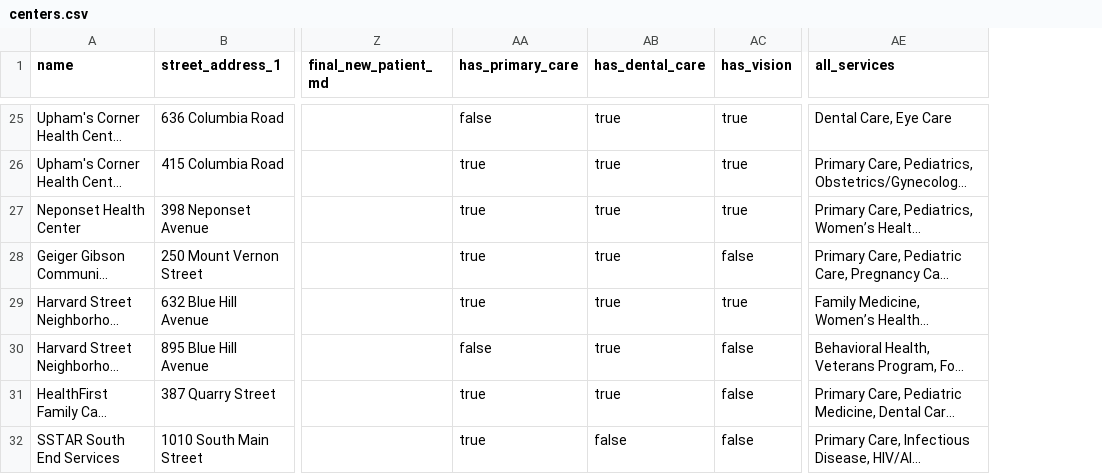
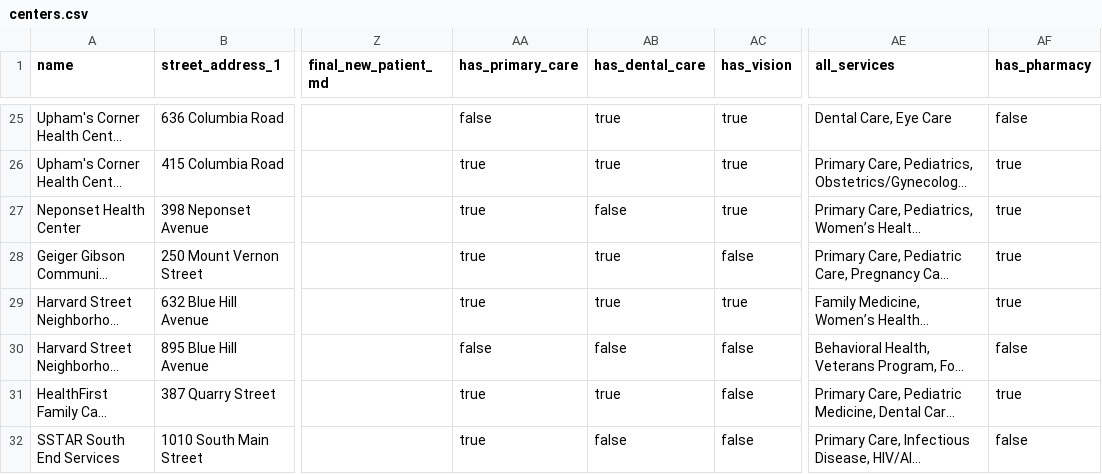
Before and after one commit to ssakuma4593/community-health-center-search, a CSV file: frontend/public/data/centers.csv, drawn as a sheet; only a part is shown, gaps mark what is left out; long unchanged cells end in …; the diff covers the shown part only; the diff names each change by its address in the sheet, - before the commit and + after, or states it on an @@ line.

Commit message:
Add Pharmacy filter and improve UI layout
- Add Pharmacy service type filter checkbox
- Fix word boundary matching to prevent false positives (e.g., 'oral' in 'behavioral')
- Reorganize layout: zipcode/radius on top row, filters/search button on second row
- Fix search button sizing and centering for consistent display
- Update CSV transformation to include pharmacy field
- Centers with empty types now always appear in filtered results

```diff
--- a/frontend/public/data/centers.csv
+++ b/frontend/public/data/centers.csv
+column AF (has_pharmacy), rows 25-32: false | true | true | true | true | false | true | false
-AB27 (has_dental_care): true
+AB27 (has_dental_care): false
-AB30 (has_dental_care): true
+AB30 (has_dental_care): false
```
Also changed, not shown: 22 edited cells elsewhere in this file, 14 other files.
